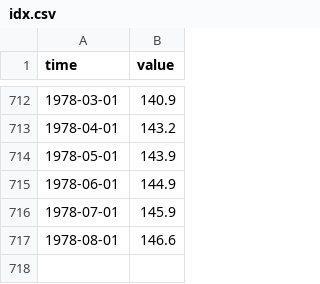
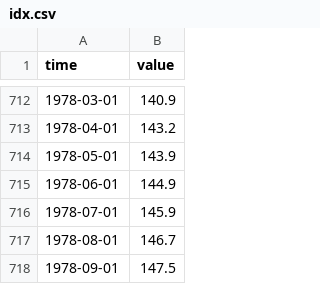
Before and after one commit to opentsi/us.fred.indpro, a CSV file: data-raw/csv/idx.csv, drawn as a sheet; only a part is shown, gaps mark what is left out.

Commit message:
opentsi full history init

```diff
--- a/data-raw/csv/idx.csv
+++ b/data-raw/csv/idx.csv
@@ -716,2 +716,3 @@ time,value
 1978-07-01,145.9
-1978-08-01,146.6
+1978-08-01,146.7
+1978-09-01,147.5
```
